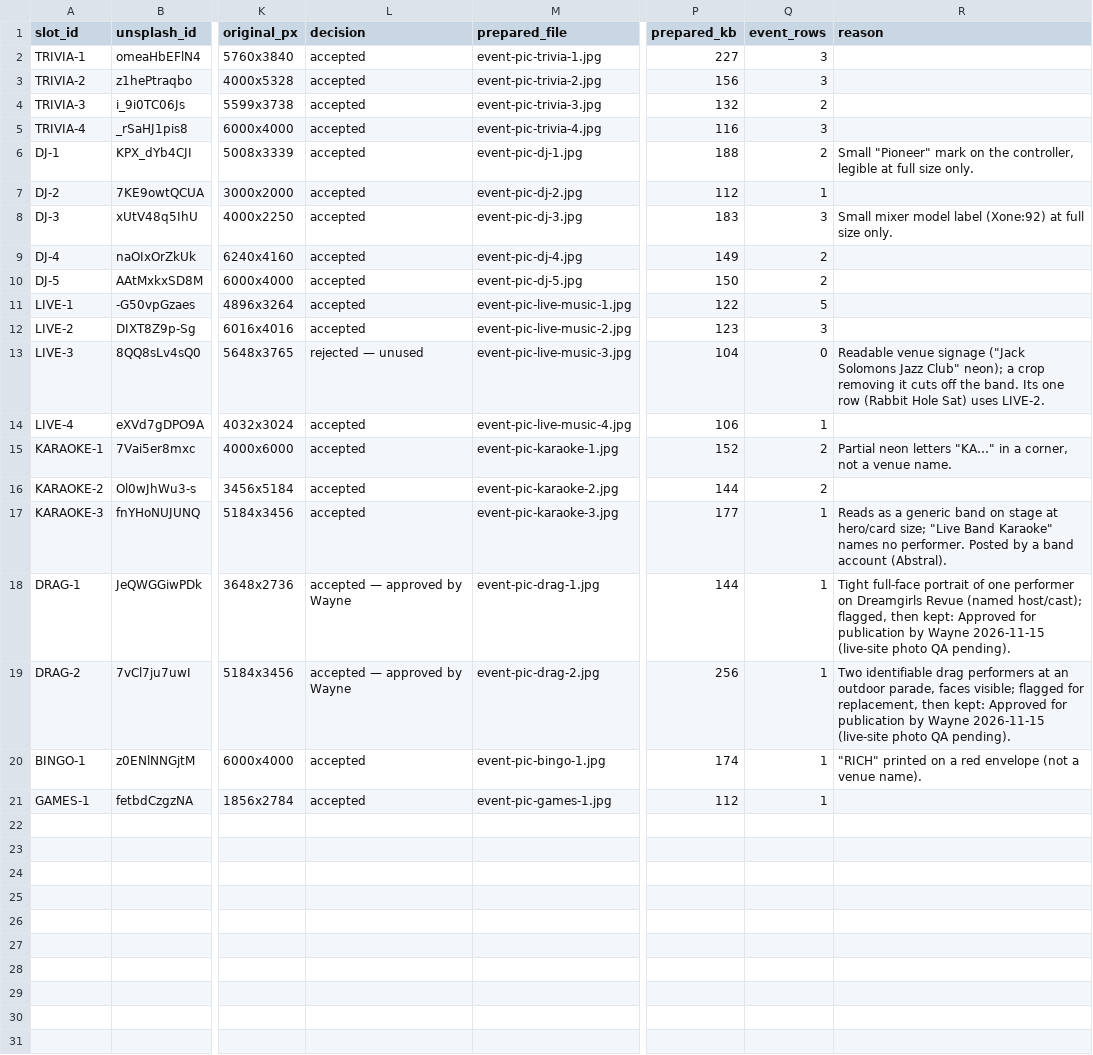
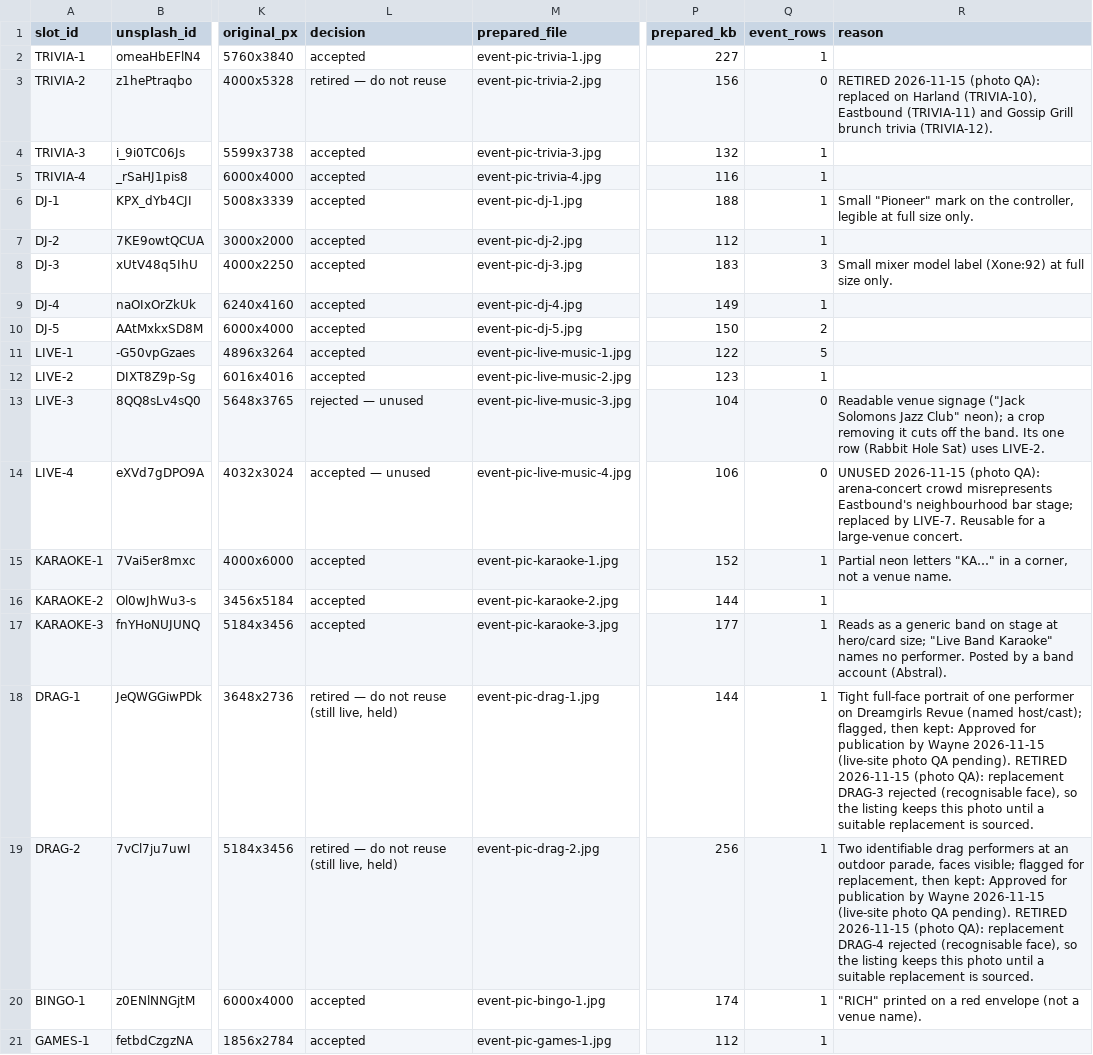
Before and after one commit to wayneyarrow/happy-hour-compass, a CSV file: docs/operations/stock-photos/unsplash-2026-11-15-gsd-events-sources.csv, drawn as a sheet; only a part is shown, gaps mark what is left out; the diff names each change by its address in the sheet, - before the commit and + after, or states it on an @@ line.

```diff
--- a/docs/operations/stock-photos/unsplash-2026-11-15-gsd-events-sources.csv
+++ b/docs/operations/stock-photos/unsplash-2026-11-15-gsd-events-sources.csv
-Q2 (event_rows): 3
+Q2 (event_rows): 1
-L3 (decision): accepted
+L3 (decision): retired — do not reuse
-Q3 (event_rows): 3
+Q3 (event_rows): 0
-R3 (reason): (empty)
+R3 (reason): RETIRED 2026-11-15 (photo QA): replaced on Harland (TRIVIA-10), Eastbound (TRIVIA-11) and Gossip Grill brunch trivia (TRIVIA-12).
-Q4 (event_rows): 2
+Q4 (event_rows): 1
-Q5 (event_rows): 3
+Q5 (event_rows): 1
-Q6 (event_rows): 2
+Q6 (event_rows): 1
-Q9 (event_rows): 2
+Q9 (event_rows): 1
-Q12 (event_rows): 3
+Q12 (event_rows): 1
-L14 (decision): accepted
+L14 (decision): accepted — unused
-Q14 (event_rows): 1
+Q14 (event_rows): 0
-R14 (reason): (empty)
+R14 (reason): UNUSED 2026-11-15 (photo QA): arena-concert crowd misrepresents Eastbound's neighbourhood bar stage; replaced by LIVE-7. Reusable for a large-venue concert.
-Q15:Q16 (event_rows): 2
+Q15:Q16 (event_rows): 1
-L18:L19 (decision): accepted — approved by Wayne
+L18:L19 (decision): retired — do not reuse (still live, held)
-R18 (reason): …QA pending).
+R18 (reason): …QA pending). RETIRED 2026-11-15 (photo QA): replacement DRAG-3 rejected (recognisable face), so the listing keeps this photo until a suitable replacement is sourced.
-R19 (reason): …QA pending).
+R19 (reason): …QA pending). RETIRED 2026-11-15 (photo QA): replacement DRAG-4 rejected (recognisable face), so the listing keeps this photo until a suitable replacement is sourced.
```
Also changed, not shown: 12 other files.
